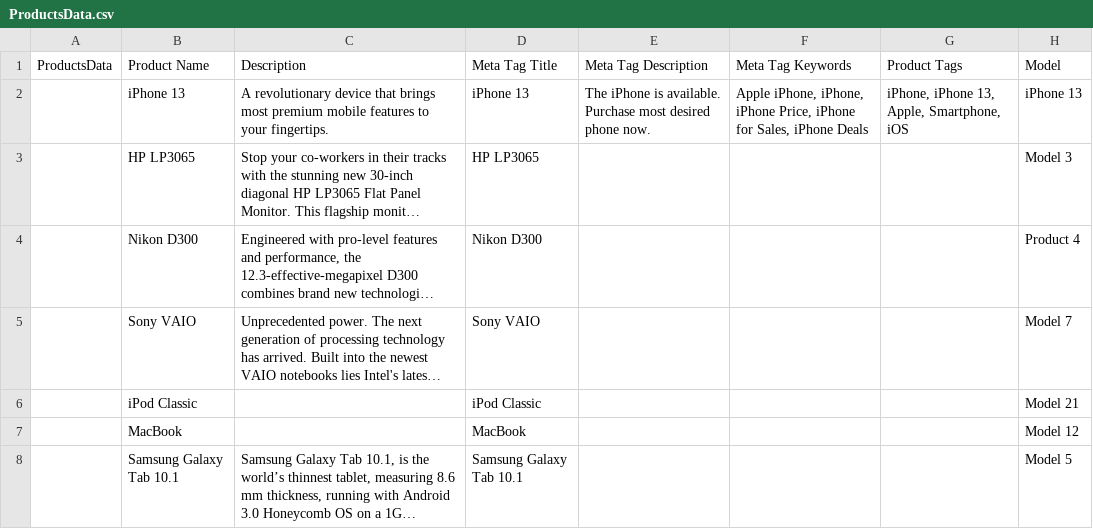
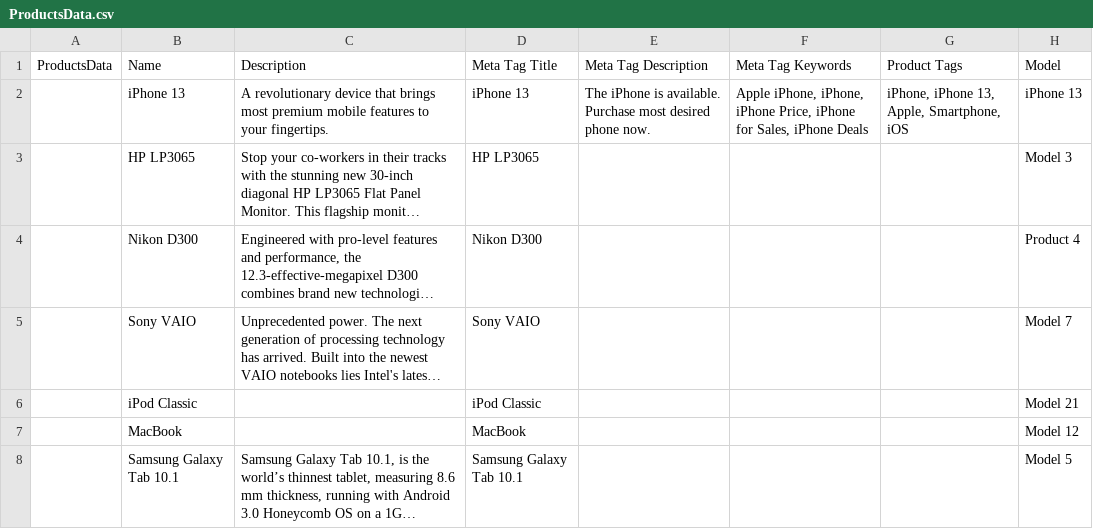
Before and after one commit to shahpratika/hackathon, a CSV file: scripts/hackathon/AdminModule/CatalogModule/ProductsModule/ProductsData.csv, drawn as a sheet; only a part is shown; long unchanged cells end in …; the diff names each change by its address in the sheet, - before the commit and + after, or states it on an @@ line.

```diff
--- a/scripts/hackathon/AdminModule/CatalogModule/ProductsModule/ProductsData.csv
+++ b/scripts/hackathon/AdminModule/CatalogModule/ProductsModule/ProductsData.csv
-B1: Product Name
+B1: Name
```
Also changed, not shown: scripts/hackathon/AdminModule/CatalogModule/CategoriesModule/Categories.s.csv, scripts/hackathon/AdminModule/CatalogModule/CategoriesModule/CategoriesData.csv, 10 other files.
